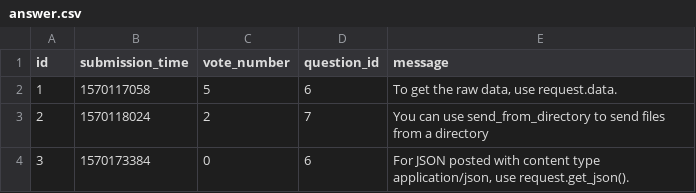
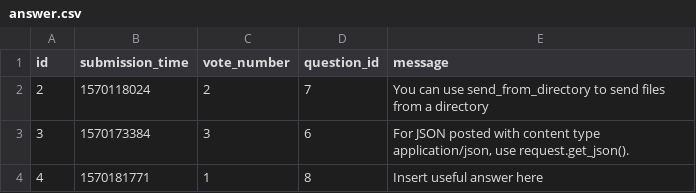
Before and after one commit to EvelinSzabados/ask-mate-python, a CSV file: sample_data/answer.csv, drawn as a sheet.

```diff
--- a/sample_data/answer.csv
+++ b/sample_data/answer.csv
@@ -1,4 +1,4 @@
 id,submission_time,vote_number,question_id,message
-1,1570117058,5,6,"To get the raw data, use request.data."
 2,1570118024,2,7,You can use send_from_directory to send files from a directory
-3,1570173384,0,6,"For JSON posted with content type application/json, use request.get_json()."
+3,1570173384,3,6,"For JSON posted with content type application/json, use request.get_json()."
+4,1570181771,1,8,Insert useful answer here
```
Also changed, not shown: sample_data/question.csv, 5 other files.
